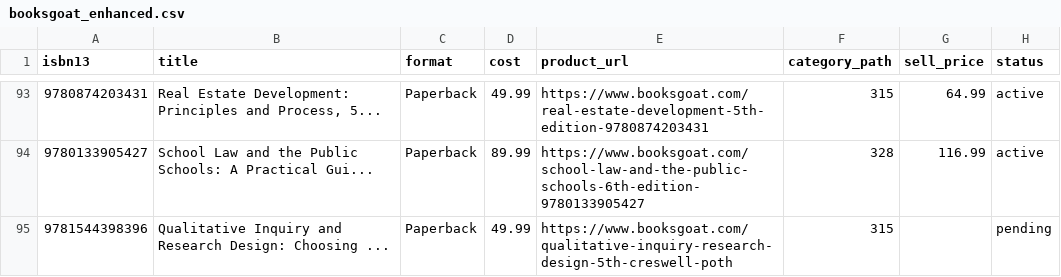
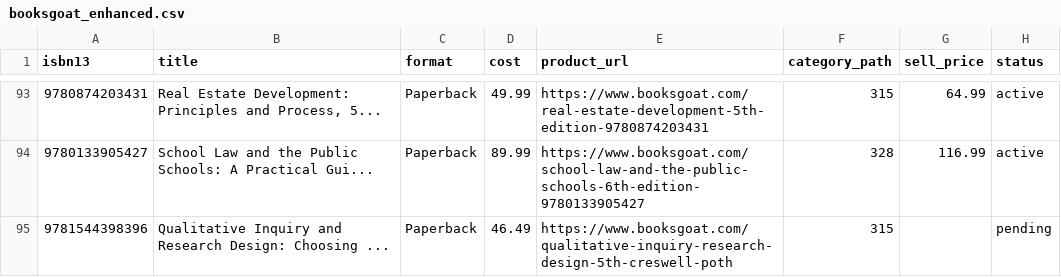
Before and after one commit to njubran82/Scanner, a CSV file: booksgoat_enhanced.csv, drawn as a sheet; only a part is shown, gaps mark what is left out; the diff covers the shown part only; the diff names each change by its address in the sheet, - before the commit and + after, or states it on an @@ line.

```diff
--- a/booksgoat_enhanced.csv
+++ b/booksgoat_enhanced.csv
-D95 (cost): 49.99
+D95 (cost): 46.49
```
Also changed, not shown: 9 added rows and 53 edited cells elsewhere in this file, 4 other files.
